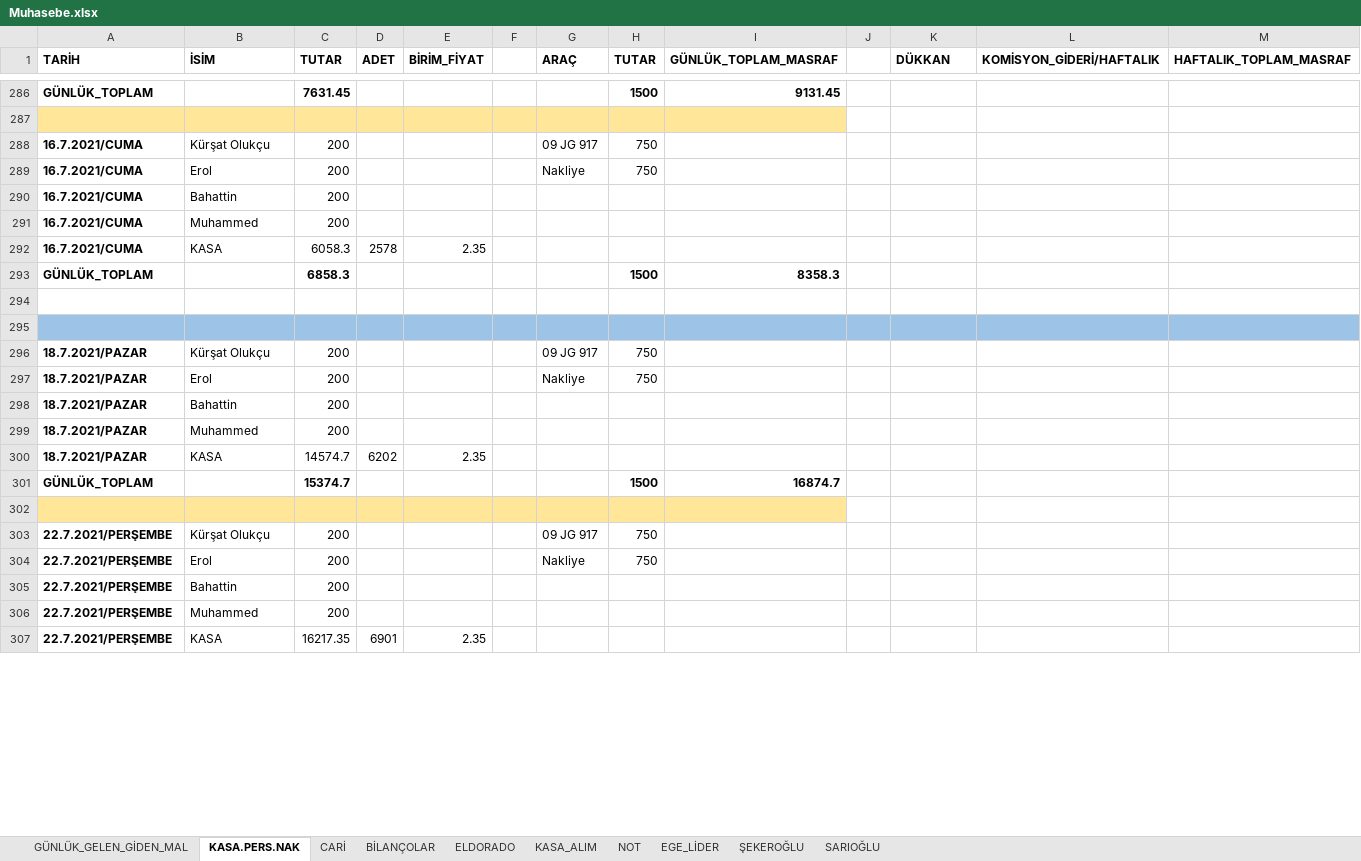
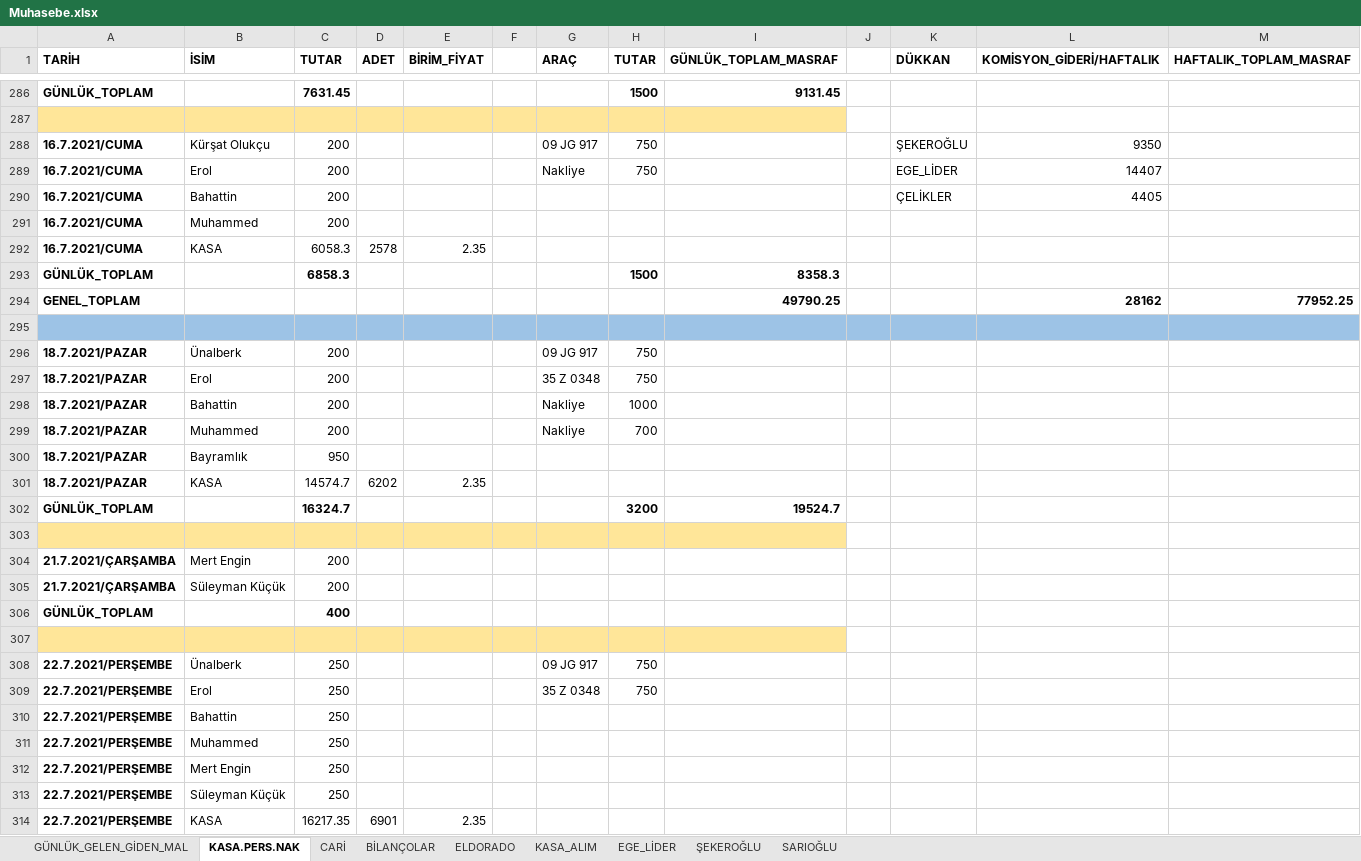
Before and after one commit to mucahideculhaci/BELEV-, an Excel workbook: Muhasebe.xlsx, sheet KASA.PERS.NAK, drawn as a sheet; only a part is shown, gaps mark what is left out; values as stored, in another font and other column widths than the file's, no borders; removed rows and columns are numbered as before the commit, all else as after; the diff covers the shown part only; the diff names each change by its address in the sheet, - before the commit and + after, or states it on an @@ line.

Commit message:
28 temmuz işleniyor

```diff
--- a/Muhasebe.xlsx (sheet KASA.PERS.NAK)
+++ b/Muhasebe.xlsx (sheet KASA.PERS.NAK)
-sheet tab: NOT
-K288 (DÜKKAN): (empty)
+K288 (DÜKKAN): ŞEKEROĞLU
-L288 (KOMİSYON_GİDERİ/HAFTALIK): (empty)
+L288 (KOMİSYON_GİDERİ/HAFTALIK): 9350
-K289 (DÜKKAN): (empty)
+K289 (DÜKKAN): EGE_LİDER
-L289 (KOMİSYON_GİDERİ/HAFTALIK): (empty)
+L289 (KOMİSYON_GİDERİ/HAFTALIK): 14407
-K290 (DÜKKAN): (empty)
+K290 (DÜKKAN): ÇELİKLER
-L290 (KOMİSYON_GİDERİ/HAFTALIK): (empty)
+L290 (KOMİSYON_GİDERİ/HAFTALIK): 4405
+row 294: GENEL_TOPLAM |  |  |  |  |  |  |  | 49790.25 |  |  | 28162 | 77952.25
-A295:M295 fill: none
+A295:M295 fill: #9DC3E6
+row 296: 18.7.2021/PAZAR | Ünalberk | 200 |  |  |  | 09 JG 917 | 750
+row 297: 18.7.2021/PAZAR | Erol | 200 |  |  |  | 35 Z 0348 | 750
@@ row 335 moved to row 298: 18.7.2021/PAZAR @@
@@ row 336 moved to row 299: 18.7.2021/PAZAR @@
+row 300: 18.7.2021/PAZAR | Bayramlık | 950
@@ row 300 moved to row 301: 18.7.2021/PAZAR @@
+row 302: GÜNLÜK_TOPLAM |  | 16324.7 |  |  |  |  | 3200 | 19524.7
-A303:I303 fill: #9DC3E6
+A303:I303 fill: #FFE699
-J303:M303 fill: #9DC3E6
+J303:M303 fill: none
-row 296: 18.7.2021/PAZAR | Kürşat Olukçu | 200 |  |  |  | 09 JG 917 | 750
-row 297: 18.7.2021/PAZAR | Erol | 200 |  |  |  | Nakliye | 750
-row 298: 18.7.2021/PAZAR | Bahattin | 200
-row 299: 18.7.2021/PAZAR | Muhammed | 200
-row 301: GÜNLÜK_TOPLAM |  | 15374.7 |  |  |  |  | 1500 | 16874.7
@@ row 339 moved to row 304: 21.7.2021/ÇARŞAMBA @@
@@ row 340 moved to row 305: 21.7.2021/ÇARŞAMBA @@
+row 306: GÜNLÜK_TOPLAM |  | 400
-B308 (İSİM): Kürşat Olukçu
+B308 (İSİM): Ünalberk
-C308:C311 (TUTAR): 200
+C308:C311 (TUTAR): 250
-G309 (ARAÇ): Nakliye
+G309 (ARAÇ): 35 Z 0348
@@ row 347 moved to row 312: 22.7.2021/PERŞEMBE @@
@@ row 348 moved to row 313: 22.7.2021/PERŞEMBE @@
```
Also changed, not shown: 8 added rows, 33 removed rows, 25 edited cells and cell formats elsewhere in this sheet, sheet GÜNLÜK_GELEN_GİDEN_MAL, sheet CARİ, sheet ELDORADO, sheet BİLANÇOLAR, formulas that keep their value.
